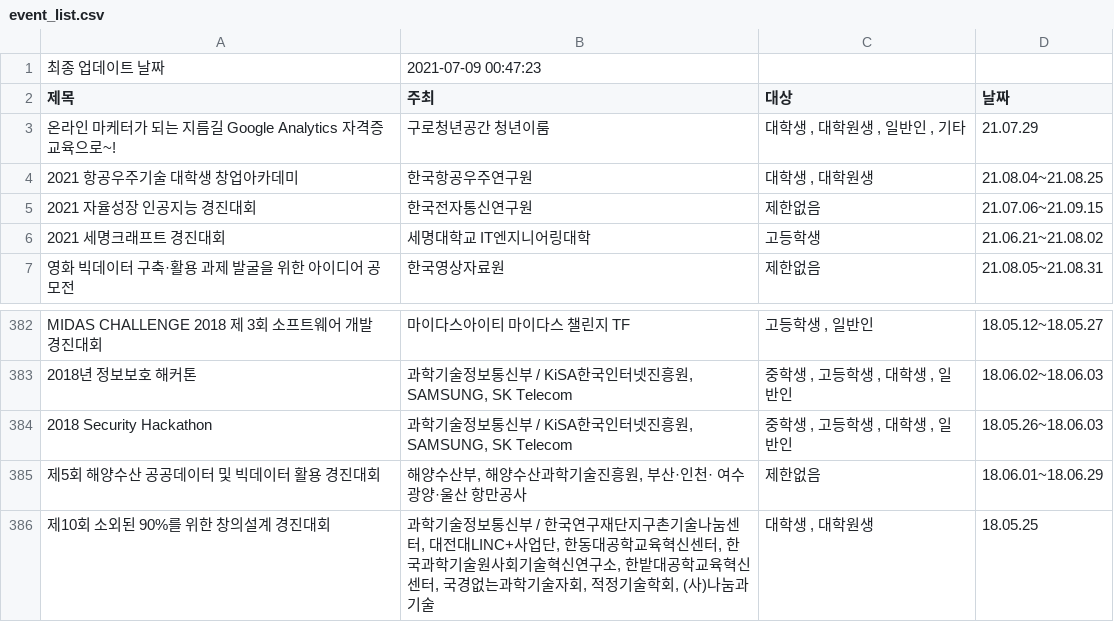
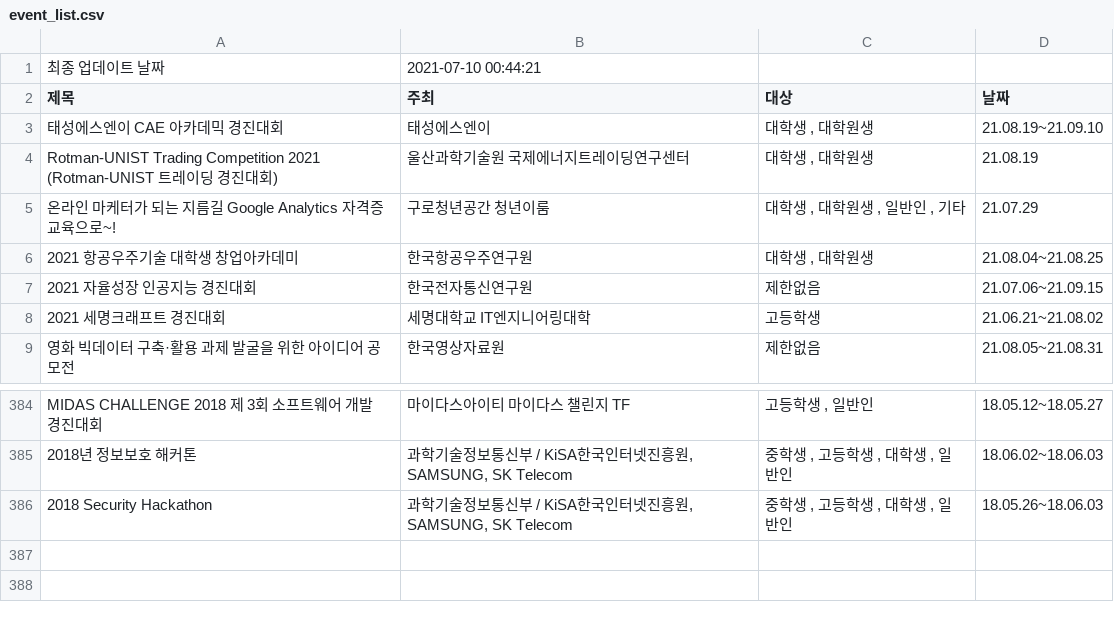
Before and after one commit to shinequasar/web-crawler, a CSV file: event_list.csv, drawn as a sheet; only a part is shown, gaps mark what is left out.

Commit message:
Auto - Update Event data with Crawler

```diff
--- a/event_list.csv
+++ b/event_list.csv
@@ -1,3 +1,9 @@
-최종 업데이트 날짜,2021-07-09 00:47:23
+최종 업데이트 날짜,2021-07-10 00:44:21
 제목,주최,대상,날짜
+태성에스엔이 CAE 아카데믹 경진대회,  태성에스엔이,"
+																									대학생									,																	대학원생","
+																	21.08.19~21.09.10															"
+Rotman-UNIST Trading Competition 2021 (Rotman-UNIST 트레이딩 경진대회),  울산과학기술원 국제에너지트레이딩연구센터,"
+																									대학생									,																	대학원생","
+																	21.08.19															"
 온라인 마케터가 되는 지름길 Google Analytics 자격증 교육으로~!,  구로청년공간 청년이룸,"
@@ -1148,7 +1154 @@ MIDAS CHALLENGE 2018 제 3회 소프트웨어 개발 경진대회,  마이다스
 																	18.05.26~18.06.03															"
-제5회 해양수산 공공데이터 및 빅데이터 활용 경진대회,"  해양수산부, 해양수산과학기술진흥원, 부산·인천· 여수광양·울산 항만공사","
-																									제한없음","
-																	18.06.01~18.06.29															"
-제10회 소외된 90%를 위한 창의설계 경진대회,"  과학기술정보통신부 / 한국연구재단지구촌기술나눔센터, 대전대LINC+사업단, 한동대공학교육혁신센터, 한국과학기술원사회기술혁신연구소, 한밭대공학교육혁신센터, 국경없는과학기술자회, 적정기술학회, (사)나눔과기술","
-																									대학생									,																	대학원생","
-																	18.05.25															"
```
